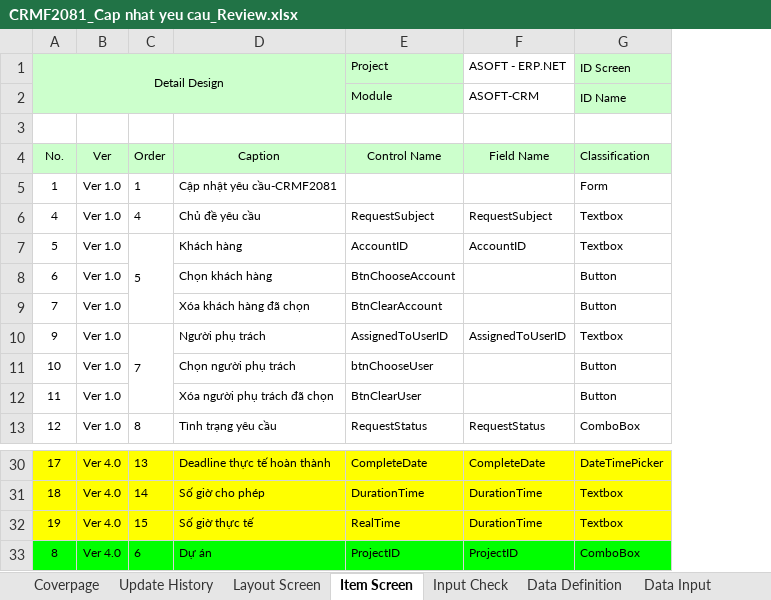
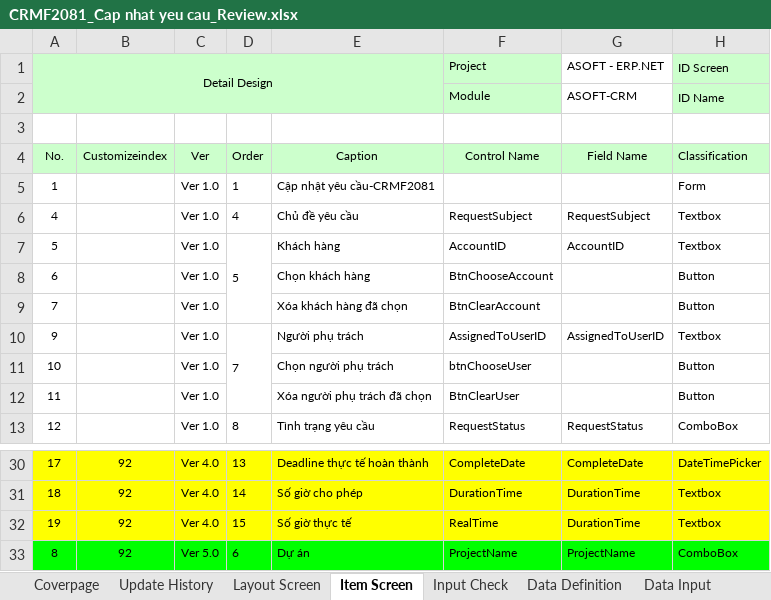
Before and after one commit to ASOFT-Solution/asoft-test-svn, an Excel workbook: 2018/CRM/Review/Review04/CRMF2081_Cap nhat yeu cau_Review.xlsx, sheet Item Screen, drawn as a sheet; only a part is shown, gaps mark what is left out; values as stored, in another font and other column widths than the file's, no borders; charts and pictures not drawn; addresses are those after the commit; the diff names each change by its address in the sheet, - before the commit and + after, or states it on an @@ line.

```diff
--- a/2018/CRM/Review/Review04/CRMF2081_Cap nhat yeu cau_Review.xlsx (sheet Item Screen)
+++ b/2018/CRM/Review/Review04/CRMF2081_Cap nhat yeu cau_Review.xlsx (sheet Item Screen)
+column B, row 4: Customizeindex; rows 30-33: all 92
-C33: Ver 4.0
+C33: Ver 5.0
-F33 (Project): ProjectID
+F33 (Project): ProjectName
-G33 (ASOFT - ERP.NET): ProjectID
+G33 (ASOFT - ERP.NET): ProjectName
```
Also changed, not shown: sheet Data Input, sheet Input Check, sheet Form Func Spec, charts or pictures.
